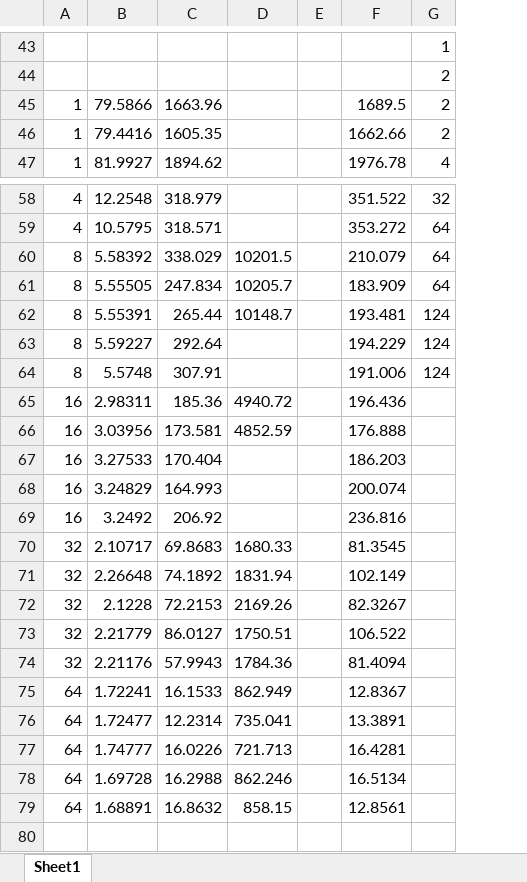
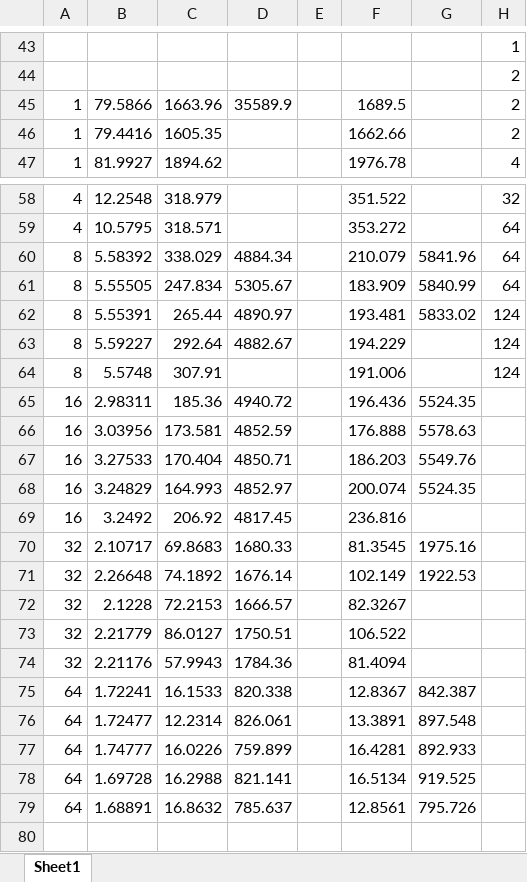
Before and after one commit to sjplimp/mapreduce, an Excel workbook: paper/results.xlsx, sheet Sheet1, drawn as a sheet; only a part is shown, gaps mark what is left out; values as stored, in another font and other column widths than the file's, no borders; the diff covers the shown part only; the diff names each change by its address in the sheet, - before the commit and + after, or states it on an @@ line.

```diff
--- a/paper/results.xlsx (sheet Sheet1)
+++ b/paper/results.xlsx (sheet Sheet1)
+column G, rows 60-79: 5841.96 | 5840.99 | 5833.02 |  |  | 5524.35 | 5578.63 | 5549.76 | 5524.35 |  | 1975.16 | 1922.53 |  |  |  | 842.387 | 897.548 | 892.933 | 919.525 | 795.726
-D45: (empty)
+D45: 35589.9
-D60: 10201.5
+D60: 4884.34
-D61: 10205.7
+D61: 5305.67
-D62: 10148.7
+D62: 4890.97
-D63: (empty)
+D63: 4882.67
-D67: (empty)
+D67: 4850.71
-D68: (empty)
+D68: 4852.97
-D69: (empty)
+D69: 4817.45
-D71: 1831.94
+D71: 1676.14
-D72: 2169.26
+D72: 1666.57
-D75: 862.949
+D75: 820.338
-D76: 735.041
+D76: 826.061
-D77: 721.713
+D77: 759.899
-D78: 862.246
+D78: 821.141
-D79: 858.15
+D79: 785.637
```
Also changed, not shown: 5 edited cells and cell formats elsewhere in this sheet, formulas that keep their value, 2 other files.
